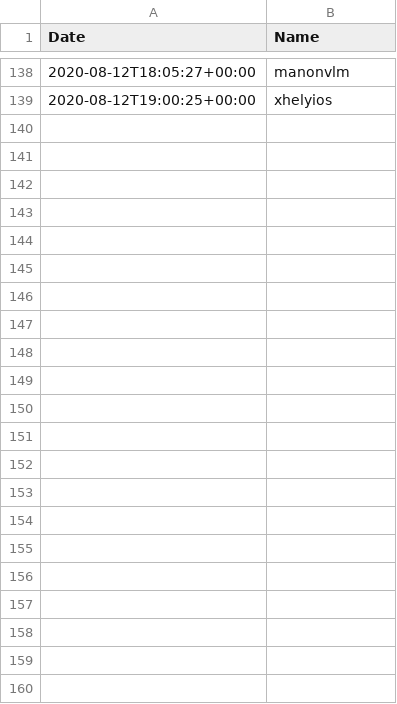
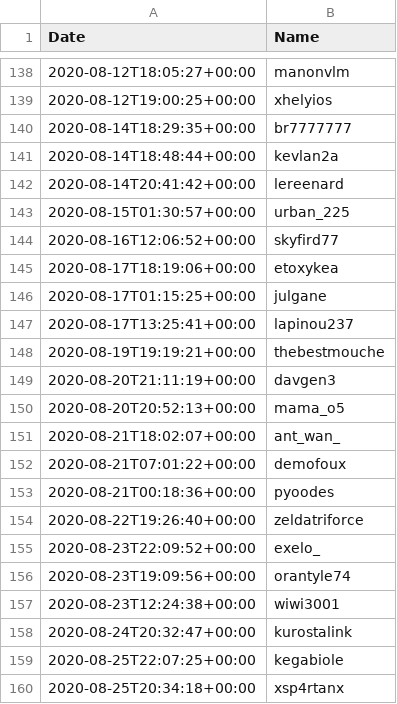
Before and after one commit to aifedespaix/twitch, a CSV file: content/subscribers.csv, drawn as a sheet; only a part is shown, gaps mark what is left out; the diff names each change by its address in the sheet, - before the commit and + after, or states it on an @@ line.

Commit message:
update-data-thx

```diff
--- a/content/subscribers.csv
+++ b/content/subscribers.csv
+row 140: 2020-08-14T18:29:35+00:00 | br7777777
+row 141: 2020-08-14T18:48:44+00:00 | kevlan2a
+row 142: 2020-08-14T20:41:42+00:00 | lereenard
+row 143: 2020-08-15T01:30:57+00:00 | urban_225
+row 144: 2020-08-16T12:06:52+00:00 | skyfird77
+row 145: 2020-08-17T18:19:06+00:00 | etoxykea
+row 146: 2020-08-17T01:15:25+00:00 | julgane
+row 147: 2020-08-17T13:25:41+00:00 | lapinou237
+row 148: 2020-08-19T19:19:21+00:00 | thebestmouche
+row 149: 2020-08-20T21:11:19+00:00 | davgen3
+row 150: 2020-08-20T20:52:13+00:00 | mama_o5
+row 151: 2020-08-21T18:02:07+00:00 | ant_wan_
+row 152: 2020-08-21T07:01:22+00:00 | demofoux
+row 153: 2020-08-21T00:18:36+00:00 | pyoodes
+row 154: 2020-08-22T19:26:40+00:00 | zeldatriforce
+row 155: 2020-08-23T22:09:52+00:00 | exelo_
+row 156: 2020-08-23T19:09:56+00:00 | orantyle74
+row 157: 2020-08-23T12:24:38+00:00 | wiwi3001
+row 158: 2020-08-24T20:32:47+00:00 | kurostalink
+row 159: 2020-08-25T22:07:25+00:00 | kegabiole
+row 160: 2020-08-25T20:34:18+00:00 | xsp4rtanx
```
Also changed, not shown: content/donations.csv, 2 other files.
